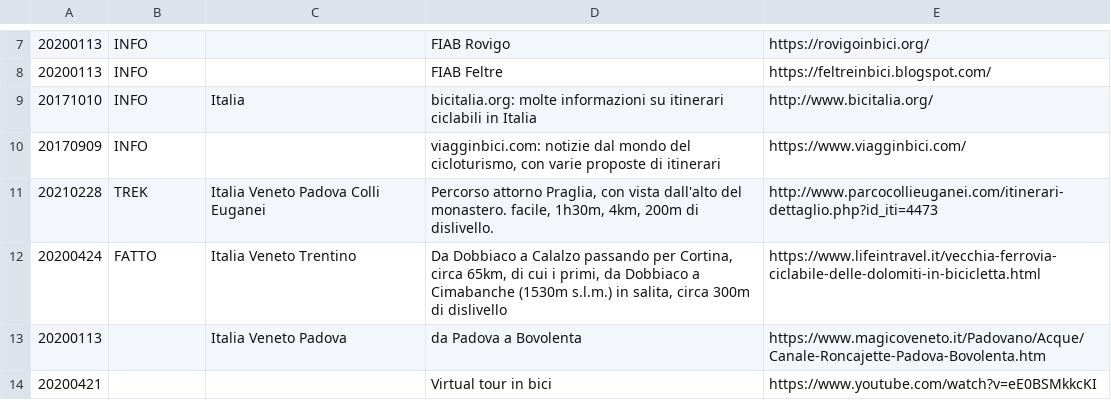
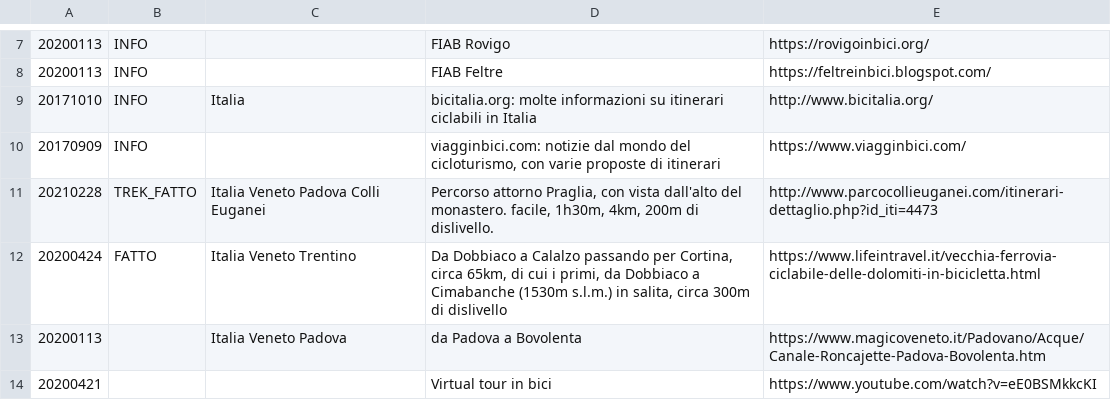
Before and after one commit to giammy/giammy.github.io, a CSV file: ciclozingarate/bici.csv, drawn as a sheet; only a part is shown, gaps mark what is left out.

Commit message:
...

```diff
--- a/ciclozingarate/bici.csv
+++ b/ciclozingarate/bici.csv
@@ -10,3 +10,3 @@
 20170909,INFO,,"viagginbici.com: notizie dal mondo del cicloturismo, con varie proposte di itinerari",https://www.viagginbici.com/
-20210228,TREK,Italia Veneto Padova Colli Euganei,"Percorso attorno Praglia, con vista dall'alto del monastero. facile, 1h30m, 4km, 200m di dislivello.",http://www.parcocollieuganei.com/itinerari-dettaglio.php?id_iti=4473
+20210228,TREK_FATTO,Italia Veneto Padova Colli Euganei,"Percorso attorno Praglia, con vista dall'alto del monastero. facile, 1h30m, 4km, 200m di dislivello.",http://www.parcocollieuganei.com/itinerari-dettaglio.php?id_iti=4473
 20200424,FATTO,Italia Veneto Trentino,"Da Dobbiaco a Calalzo passando per Cortina, circa 65km, di cui i primi, da Dobbiaco a Cimabanche (1530m s.l.m.) in salita, circa 300m di dislivello",https://www.lifeintravel.it/vecchia-ferrovia-ciclabile-delle-dolomiti-in-bicicletta.html
```
